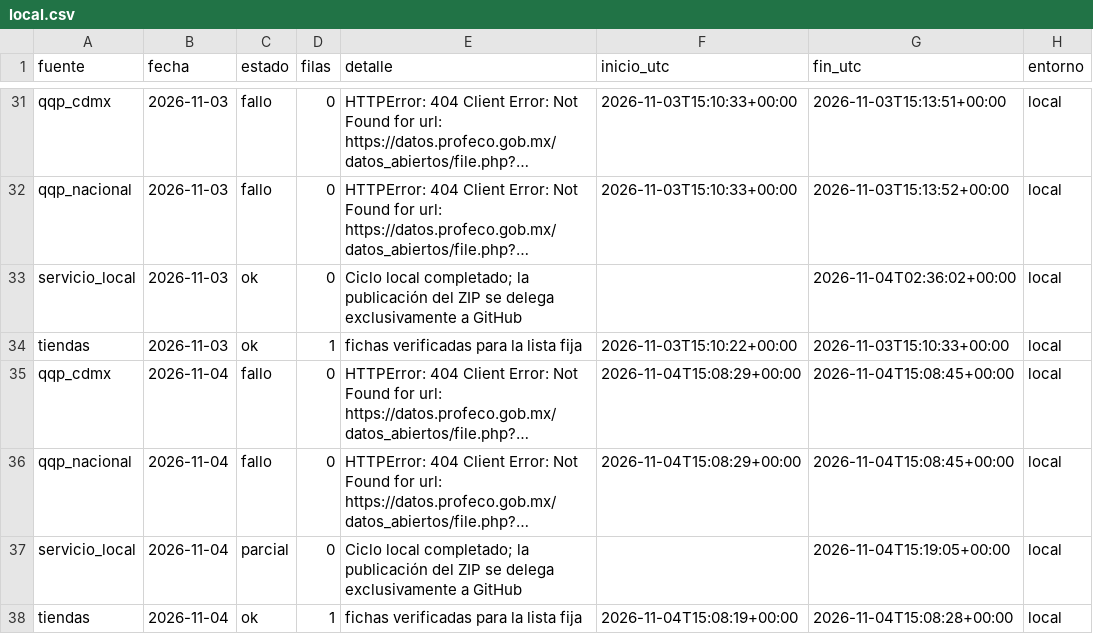
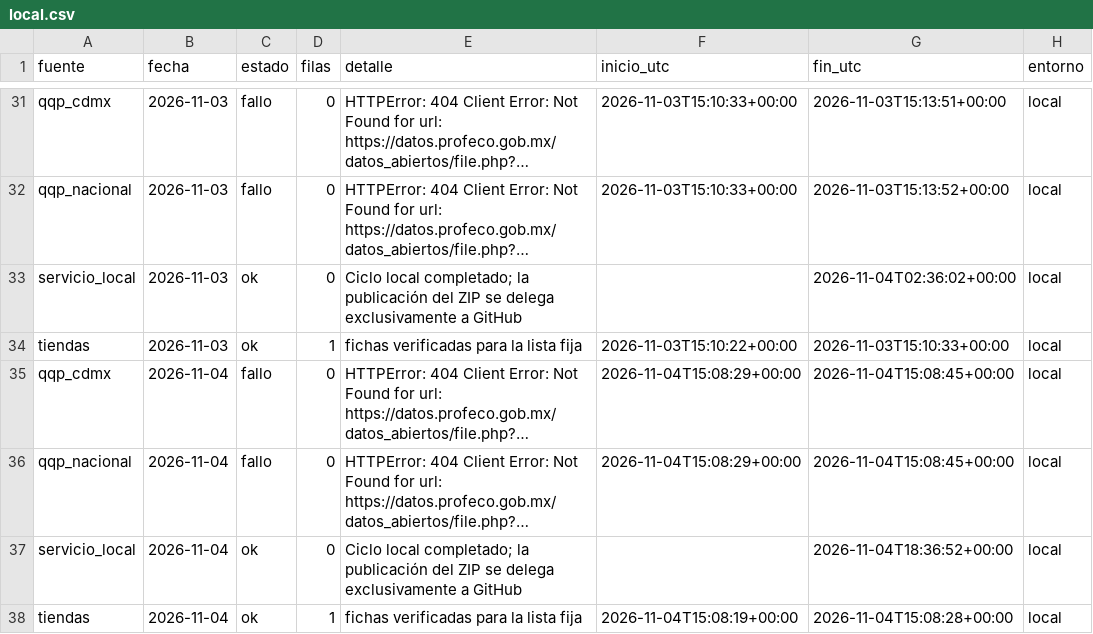
Before and after one commit to d1512pb/sconto-reale-o-falso, a CSV file: data/estado/local.csv, drawn as a sheet; only a part is shown, gaps mark what is left out; long unchanged cells end in …; the diff names each change by its address in the sheet, - before the commit and + after, or states it on an @@ line.

Commit message:
datos: respaldo local aislado 2026-11-04

```diff
--- a/data/estado/local.csv
+++ b/data/estado/local.csv
-C37 (estado): parcial
+C37 (estado): ok
-G37 (fin_utc): 2026-11-04T15:19:05+00:00
+G37 (fin_utc): 2026-11-04T18:36:52+00:00
```
Also changed, not shown: 1 other file.
